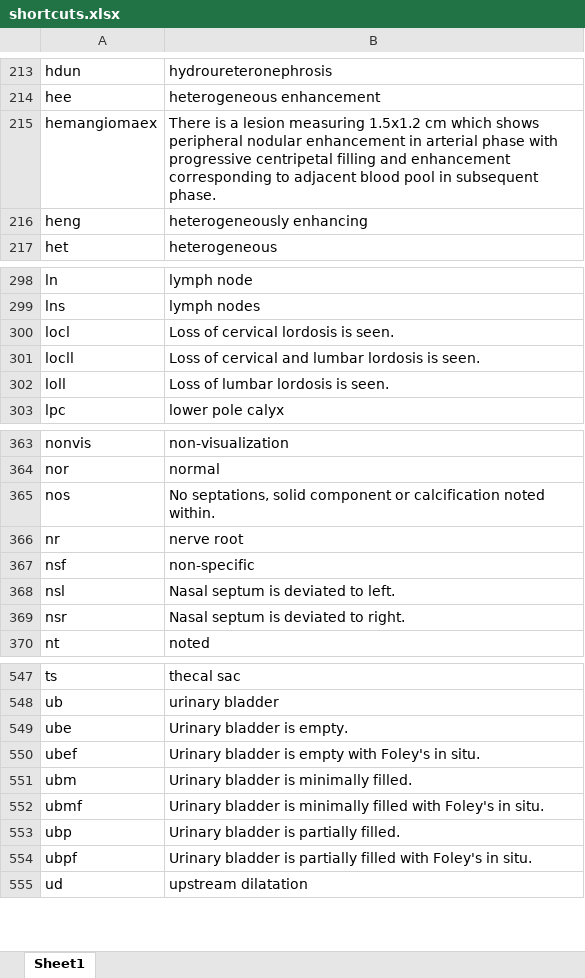
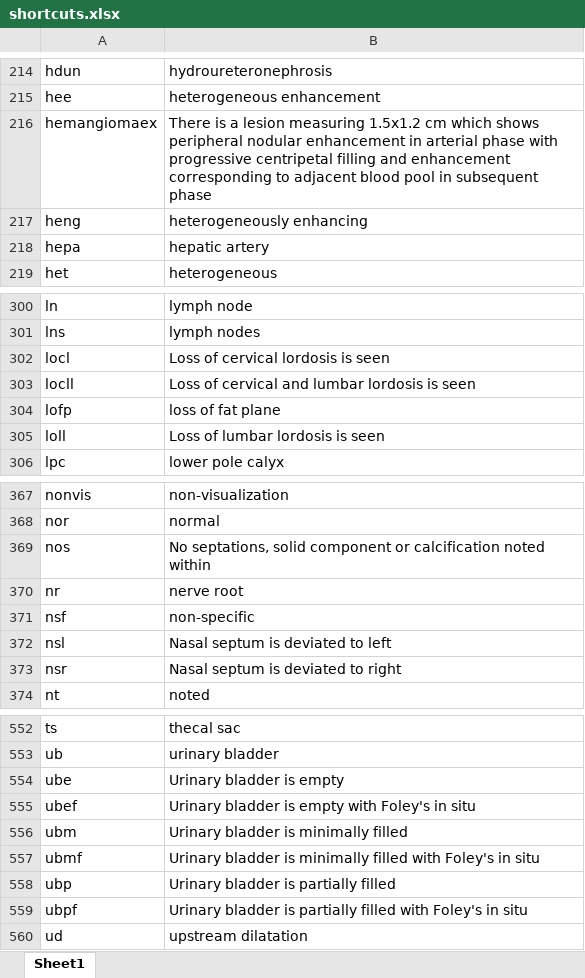
Before and after one commit to kushalpoudel35/espanso-radiology, an Excel workbook: shortcuts.xlsx, sheet Sheet1, drawn as a sheet; only a part is shown, gaps mark what is left out; values as stored, in another font and other column widths than the file's, no borders; table styles not drawn; addresses are those after the commit; the diff covers the shown part only; the diff names each change by its address in the sheet, - before the commit and + after, or states it on an @@ line.

```diff
--- a/shortcuts.xlsx (sheet Sheet1)
+++ b/shortcuts.xlsx (sheet Sheet1)
-B216: …in subsequent phase.
+B216: …in subsequent phase
+row 218: hepa | hepatic artery
-B302: Loss of cervical lordosis is seen.
+B302: Loss of cervical lordosis is seen
-B303: Loss of cervical and lumbar lordosis is seen.
+B303: Loss of cervical and lumbar lordosis is seen
+row 304: lofp | loss of fat plane
-B305: Loss of lumbar lordosis is seen.
+B305: Loss of lumbar lordosis is seen
-B369: …calcification noted within.
+B369: …calcification noted within
-B372: Nasal septum is deviated to left.
+B372: Nasal septum is deviated to left
-B373: Nasal septum is deviated to right.
+B373: Nasal septum is deviated to right
-B554: Urinary bladder is empty.
+B554: Urinary bladder is empty
-B555: …Foley's in situ.
+B555: …Foley's in situ
-B556: Urinary bladder is minimally filled.
+B556: Urinary bladder is minimally filled
-B557: …Foley's in situ.
+B557: …Foley's in situ
-B558: Urinary bladder is partially filled.
+B558: Urinary bladder is partially filled
-B559: …Foley's in situ.
+B559: …Foley's in situ
```
Also changed, not shown: 3 added rows and 15 edited cells elsewhere in this sheet, 2 other files.
